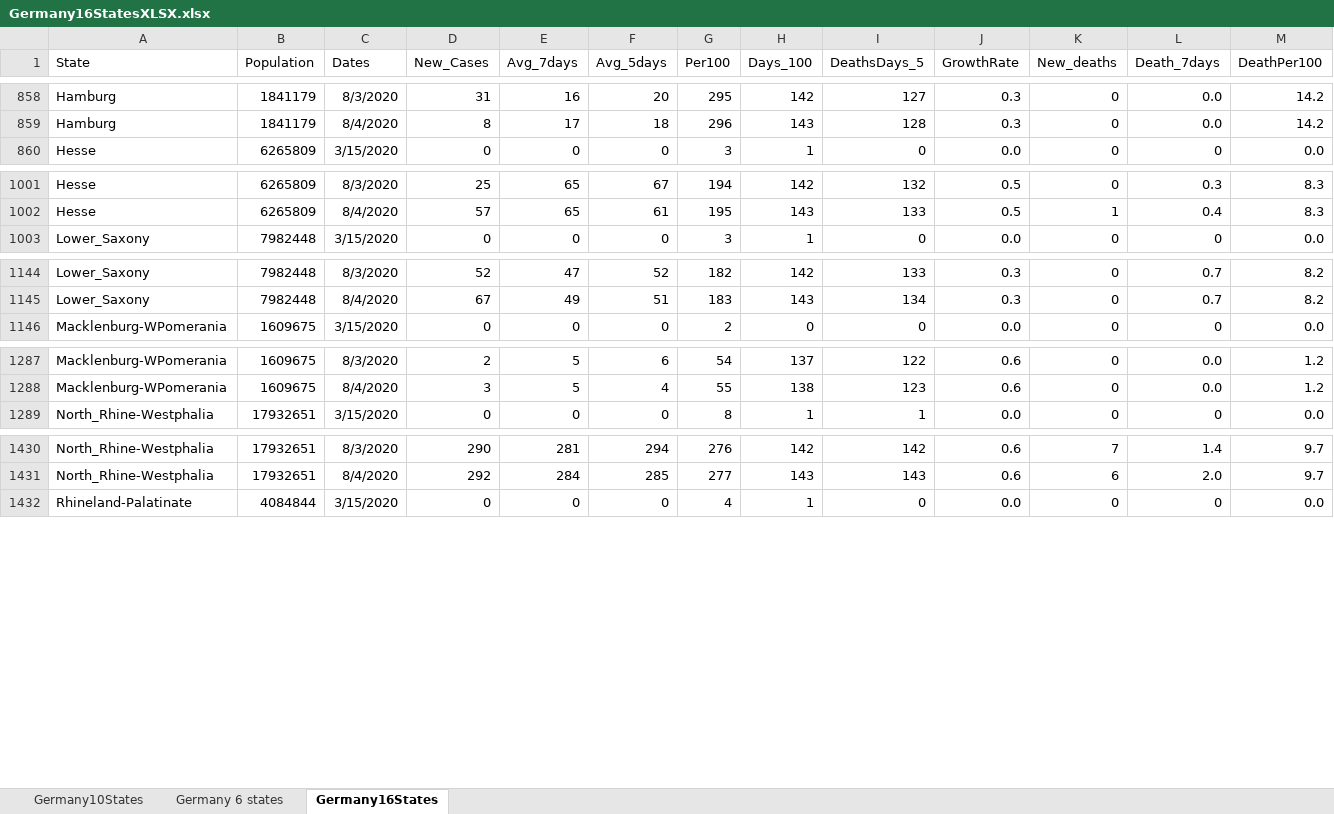
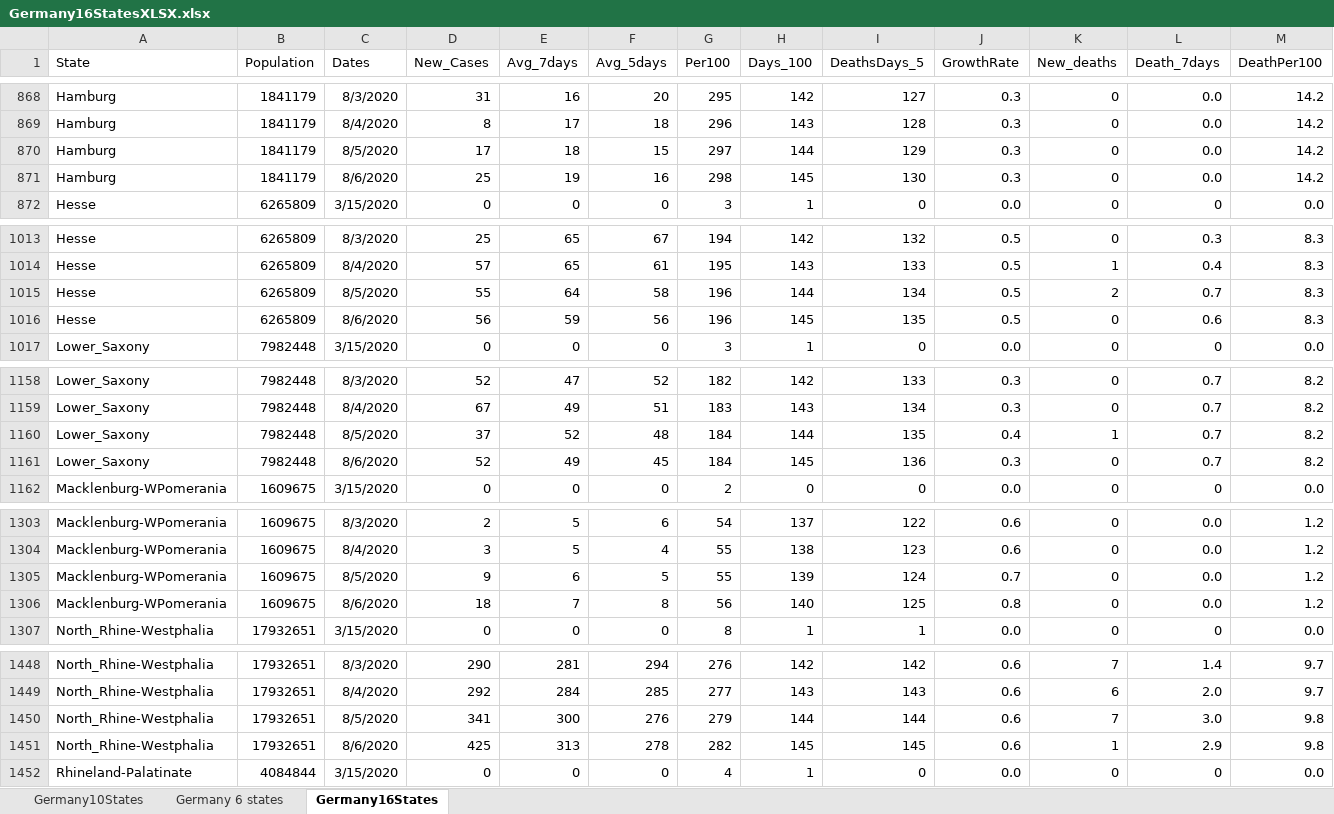
Before and after one commit to nyyubio/First_Website, an Excel workbook: static/data/Germany16StatesXLSX.xlsx, sheet Germany16States, drawn as a sheet; only a part is shown, gaps mark what is left out; values as stored, in another font and other column widths than the file's, no borders; rows hold the shown columns only; the diff covers the shown part only; the diff names each change by its address in the sheet, - before the commit and + after, or states it on an @@ line.

```diff
--- a/static/data/Germany16StatesXLSX.xlsx (sheet Germany16States)
+++ b/static/data/Germany16StatesXLSX.xlsx (sheet Germany16States)
+row 870: Hamburg | 1841179 | 8/5/2020 | 17 | 18 | 15 | 297 | 144 | 129 | 0.3 | 0 | 0.0 | 14.2
+row 871: Hamburg | 1841179 | 8/6/2020 | 25 | 19 | 16 | 298 | 145 | 130 | 0.3 | 0 | 0.0 | 14.2
+row 1015: Hesse | 6265809 | 8/5/2020 | 55 | 64 | 58 | 196 | 144 | 134 | 0.5 | 2 | 0.7 | 8.3
+row 1016: Hesse | 6265809 | 8/6/2020 | 56 | 59 | 56 | 196 | 145 | 135 | 0.5 | 0 | 0.6 | 8.3
+row 1160: Lower_Saxony | 7982448 | 8/5/2020 | 37 | 52 | 48 | 184 | 144 | 135 | 0.4 | 1 | 0.7 | 8.2
+row 1161: Lower_Saxony | 7982448 | 8/6/2020 | 52 | 49 | 45 | 184 | 145 | 136 | 0.3 | 0 | 0.7 | 8.2
+row 1305: Macklenburg-WPomerania | 1609675 | 8/5/2020 | 9 | 6 | 5 | 55 | 139 | 124 | 0.7 | 0 | 0.0 | 1.2
+row 1306: Macklenburg-WPomerania | 1609675 | 8/6/2020 | 18 | 7 | 8 | 56 | 140 | 125 | 0.8 | 0 | 0.0 | 1.2
+row 1450: North_Rhine-Westphalia | 17932651 | 8/5/2020 | 341 | 300 | 276 | 279 | 144 | 144 | 0.6 | 7 | 3.0 | 9.8
+row 1451: North_Rhine-Westphalia | 17932651 | 8/6/2020 | 425 | 313 | 278 | 282 | 145 | 145 | 0.6 | 1 | 2.9 | 9.8
```
Also changed, not shown: 22 added rows and 24 edited cells elsewhere in this sheet, formulas that keep their value, public/data/Germany16StatesXLSX.xlsx, 44 other files.
